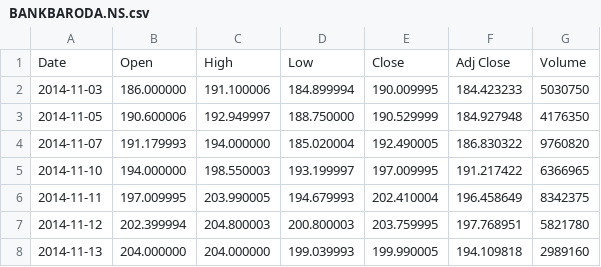
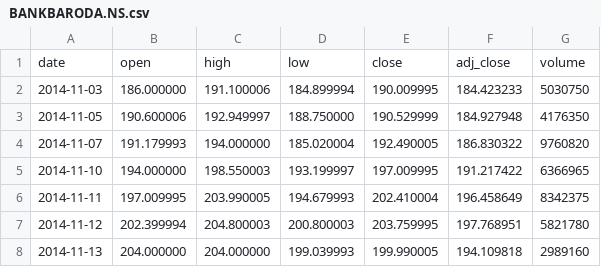
Before and after one commit to Sumirmat97/Stock-Price-Prediction, a CSV file: BANKBARODA.NS.csv, drawn as a sheet; only a part is shown.

Commit message:
some changes in dataset

```diff
--- a/BANKBARODA.NS.csv
+++ b/BANKBARODA.NS.csv
@@ -1,2 +1,2 @@
-Date,Open,High,Low,Close,Adj Close,Volume
+date,open,high,low,close,adj_close,volume
 2014-11-03,186.000000,191.100006,184.899994,190.009995,184.423233,5030750
```
